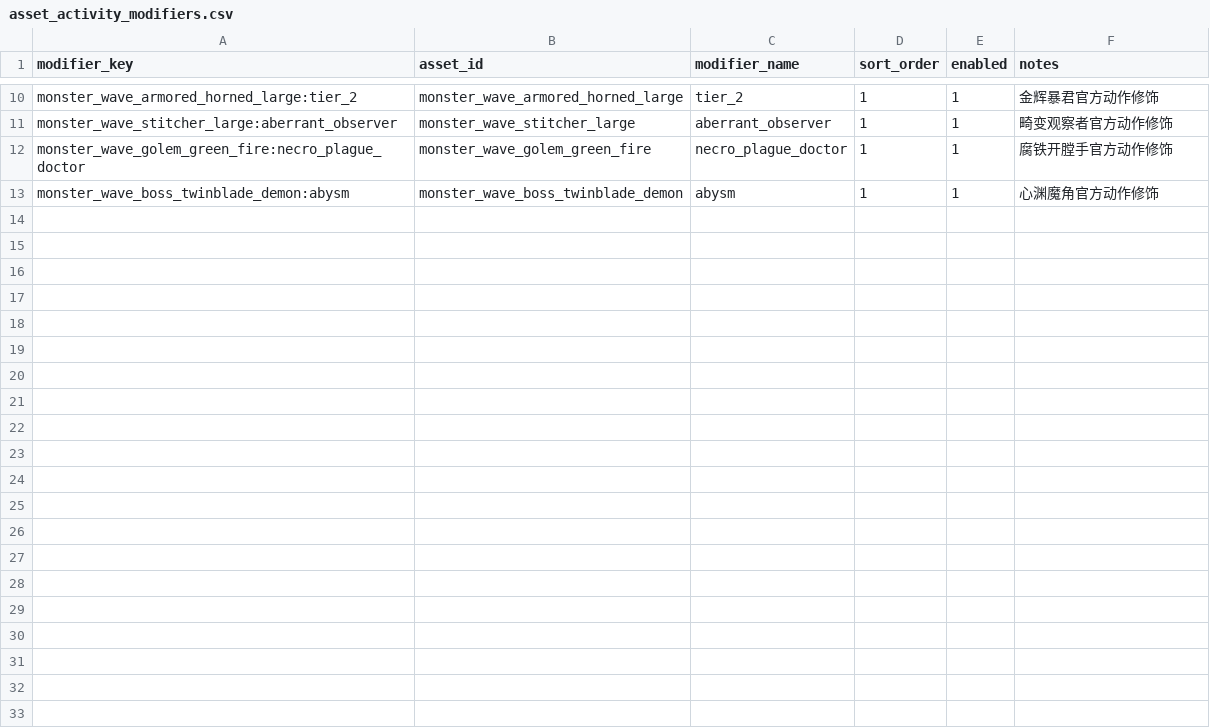
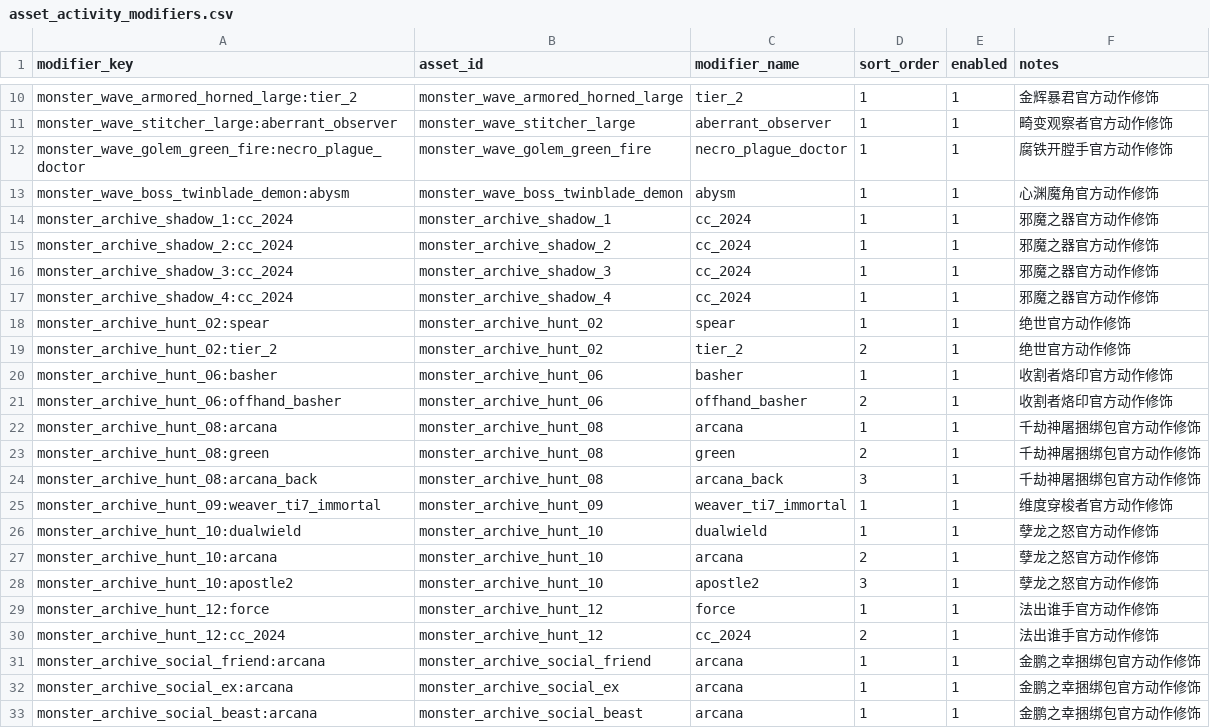
Before and after one commit to MouOwO/Survival, a CSV file: data/csv/资源系统/asset_activity_modifiers.csv, drawn as a sheet; only a part is shown, gaps mark what is left out; the diff names each change by its address in the sheet, - before the commit and + after, or states it on an @@ line.

```diff
--- a/data/csv/资源系统/asset_activity_modifiers.csv
+++ b/data/csv/资源系统/asset_activity_modifiers.csv
+row 14: monster_archive_shadow_1:cc_2024 | monster_archive_shadow_1 | cc_2024 | 1 | 1 | 邪魔之器官方动作修饰
+row 15: monster_archive_shadow_2:cc_2024 | monster_archive_shadow_2 | cc_2024 | 1 | 1 | 邪魔之器官方动作修饰
+row 16: monster_archive_shadow_3:cc_2024 | monster_archive_shadow_3 | cc_2024 | 1 | 1 | 邪魔之器官方动作修饰
+row 17: monster_archive_shadow_4:cc_2024 | monster_archive_shadow_4 | cc_2024 | 1 | 1 | 邪魔之器官方动作修饰
+row 18: monster_archive_hunt_02:spear | monster_archive_hunt_02 | spear | 1 | 1 | 绝世官方动作修饰
+row 19: monster_archive_hunt_02:tier_2 | monster_archive_hunt_02 | tier_2 | 2 | 1 | 绝世官方动作修饰
+row 20: monster_archive_hunt_06:basher | monster_archive_hunt_06 | basher | 1 | 1 | 收割者烙印官方动作修饰
+row 21: monster_archive_hunt_06:offhand_basher | monster_archive_hunt_06 | offhand_basher | 2 | 1 | 收割者烙印官方动作修饰
+row 22: monster_archive_hunt_08:arcana | monster_archive_hunt_08 | arcana | 1 | 1 | 千劫神屠捆绑包官方动作修饰
+row 23: monster_archive_hunt_08:green | monster_archive_hunt_08 | green | 2 | 1 | 千劫神屠捆绑包官方动作修饰
+row 24: monster_archive_hunt_08:arcana_back | monster_archive_hunt_08 | arcana_back | 3 | 1 | 千劫神屠捆绑包官方动作修饰
+row 25: monster_archive_hunt_09:weaver_ti7_immortal | monster_archive_hunt_09 | weaver_ti7_immortal | 1 | 1 | 维度穿梭者官方动作修饰
+row 26: monster_archive_hunt_10:dualwield | monster_archive_hunt_10 | dualwield | 1 | 1 | 孽龙之怒官方动作修饰
+row 27: monster_archive_hunt_10:arcana | monster_archive_hunt_10 | arcana | 2 | 1 | 孽龙之怒官方动作修饰
+row 28: monster_archive_hunt_10:apostle2 | monster_archive_hunt_10 | apostle2 | 3 | 1 | 孽龙之怒官方动作修饰
+row 29: monster_archive_hunt_12:force | monster_archive_hunt_12 | force | 1 | 1 | 法出谁手官方动作修饰
+row 30: monster_archive_hunt_12:cc_2024 | monster_archive_hunt_12 | cc_2024 | 2 | 1 | 法出谁手官方动作修饰
+row 31: monster_archive_social_friend:arcana | monster_archive_social_friend | arcana | 1 | 1 | 金鹏之幸捆绑包官方动作修饰
+row 32: monster_archive_social_ex:arcana | monster_archive_social_ex | arcana | 1 | 1 | 金鹏之幸捆绑包官方动作修饰
+row 33: monster_archive_social_beast:arcana | monster_archive_social_beast | arcana | 1 | 1 | 金鹏之幸捆绑包官方动作修饰
```
Also changed, not shown: data/csv/存档系统/archive_challenge_definitions.csv, 58 other files.
